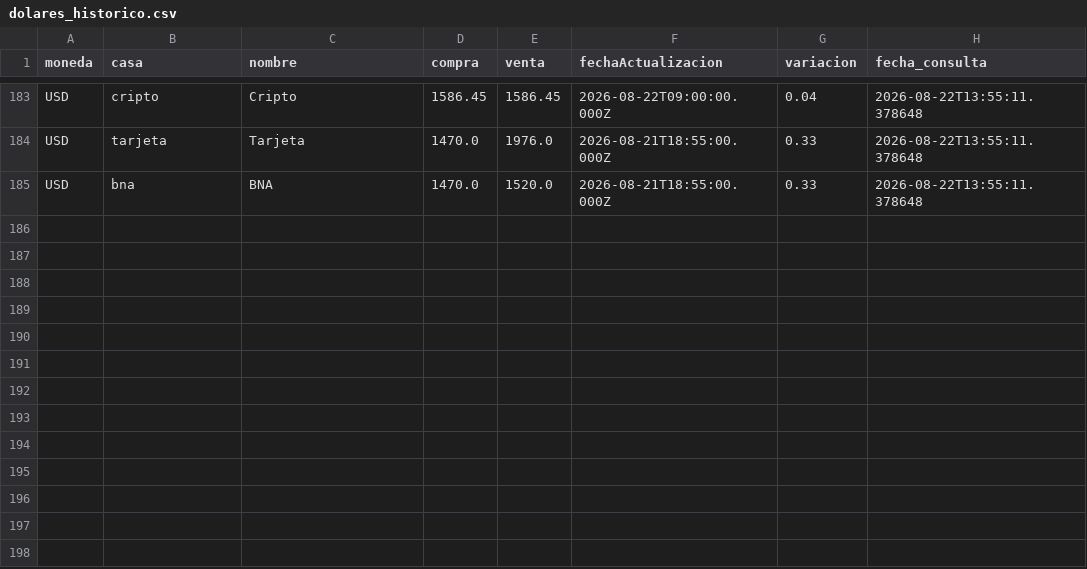
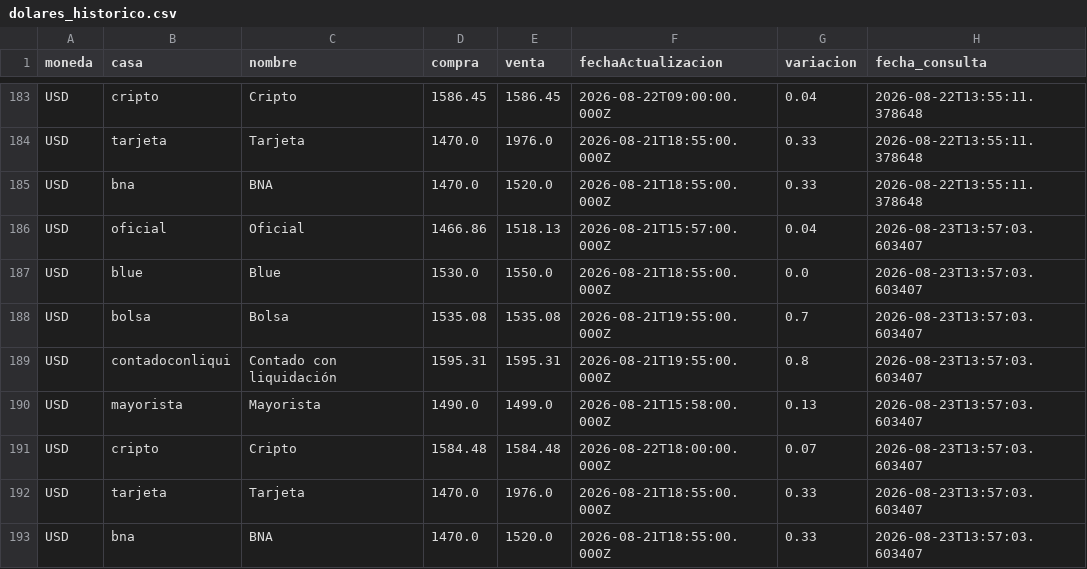
Before and after one commit to maximilianoquirogaaravena-stack/mi-dashboard-macro, a CSV file: data/dolares_historico.csv, drawn as a sheet; only a part is shown, gaps mark what is left out; the diff names each change by its address in the sheet, - before the commit and + after, or states it on an @@ line.

```diff
--- a/data/dolares_historico.csv
+++ b/data/dolares_historico.csv
+row 186: USD | oficial | Oficial | 1466.86 | 1518.13 | 2026-08-21T15:57:00.000Z | 0.04 | 2026-08-23T13:57:03.603407
+row 187: USD | blue | Blue | 1530.0 | 1550.0 | 2026-08-21T18:55:00.000Z | 0.0 | 2026-08-23T13:57:03.603407
+row 188: USD | bolsa | Bolsa | 1535.08 | 1535.08 | 2026-08-21T19:55:00.000Z | 0.7 | 2026-08-23T13:57:03.603407
+row 189: USD | contadoconliqui | Contado con liquidación | 1595.31 | 1595.31 | 2026-08-21T19:55:00.000Z | 0.8 | 2026-08-23T13:57:03.603407
+row 190: USD | mayorista | Mayorista | 1490.0 | 1499.0 | 2026-08-21T15:58:00.000Z | 0.13 | 2026-08-23T13:57:03.603407
+row 191: USD | cripto | Cripto | 1584.48 | 1584.48 | 2026-08-22T18:00:00.000Z | 0.07 | 2026-08-23T13:57:03.603407
+row 192: USD | tarjeta | Tarjeta | 1470.0 | 1976.0 | 2026-08-21T18:55:00.000Z | 0.33 | 2026-08-23T13:57:03.603407
+row 193: USD | bna | BNA | 1470.0 | 1520.0 | 2026-08-21T18:55:00.000Z | 0.33 | 2026-08-23T13:57:03.603407
```
